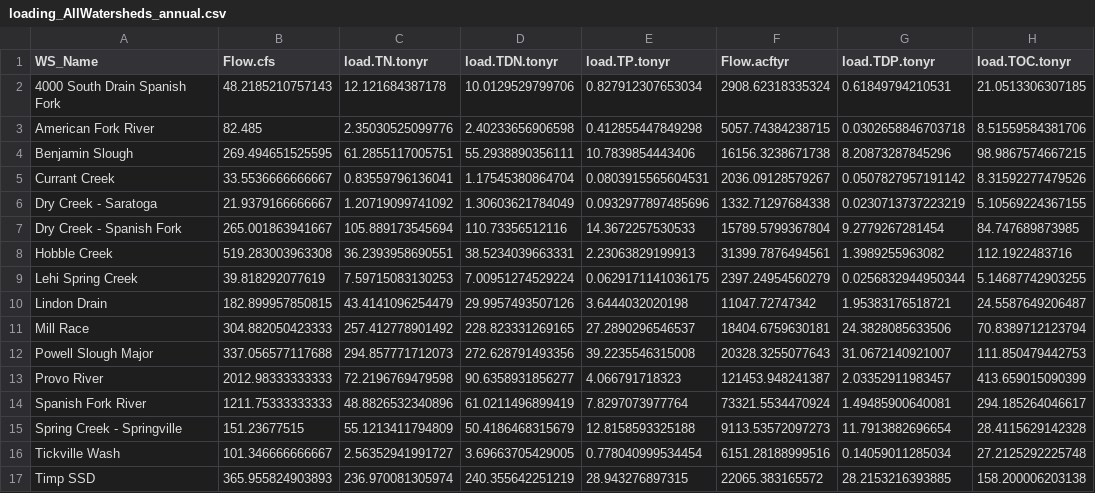
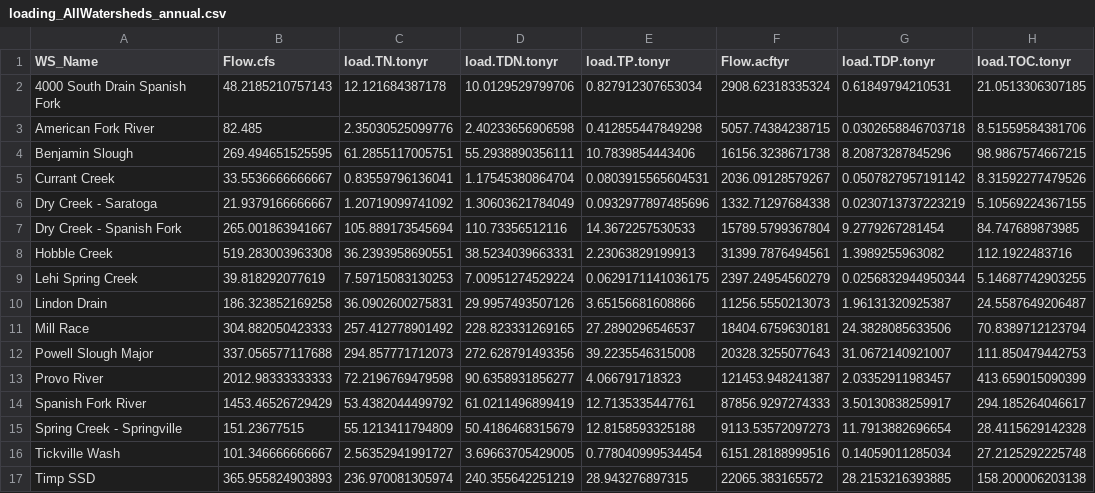
Before and after one commit to KateriSalk/UtahLake_CNPMassBalance, a CSV file: Data/Processed/loading_AllWatersheds_annual.csv, drawn as a sheet; only a part is shown; the diff names each change by its address in the sheet, - before the commit and + after, or states it on an @@ line.

```diff
--- a/Data/Processed/loading_AllWatersheds_annual.csv
+++ b/Data/Processed/loading_AllWatersheds_annual.csv
-B10 (Flow.cfs): 182.899957850815
+B10 (Flow.cfs): 186.323852169258
-C10 (load.TN.tonyr): 43.4141096254479
+C10 (load.TN.tonyr): 36.0902600275831
-E10 (load.TP.tonyr): 3.6444032020198
+E10 (load.TP.tonyr): 3.65156681608866
-F10 (Flow.acftyr): 11047.72747342
+F10 (Flow.acftyr): 11256.5550213073
-G10 (load.TDP.tonyr): 1.95383176518721
+G10 (load.TDP.tonyr): 1.96131320925387
-B14 (Flow.cfs): 1211.75333333333
+B14 (Flow.cfs): 1453.46526729429
-C14 (load.TN.tonyr): 48.8826532340896
+C14 (load.TN.tonyr): 53.4382044499792
-E14 (load.TP.tonyr): 7.8297073977764
+E14 (load.TP.tonyr): 12.7135335447761
-F14 (Flow.acftyr): 73321.5534470924
+F14 (Flow.acftyr): 87856.9297274333
-G14 (load.TDP.tonyr): 1.49485900640081
+G14 (load.TDP.tonyr): 3.50130838259917
```
Also changed, not shown: Data/Processed/loading_AllWatersheds.csv, 16 other files.
